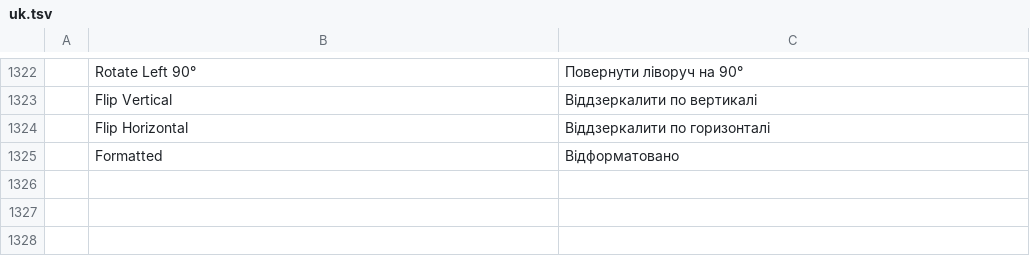
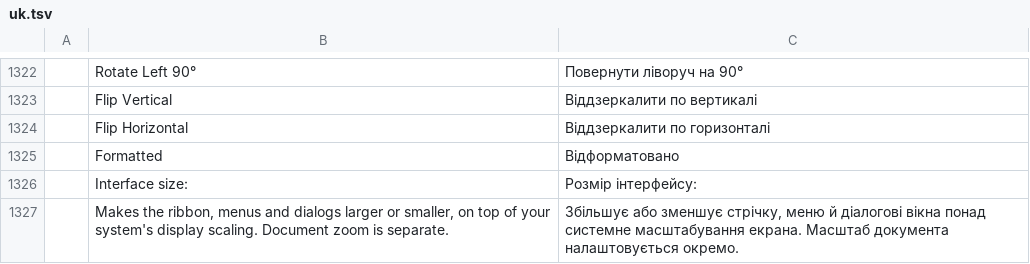
Before and after one commit to vyntaris/vdoc-old, a TSV file: crates/ui-egui/src/i18n/uk.tsv, drawn as a sheet; only a part is shown, gaps mark what is left out; the diff names each change by its address in the sheet, - before the commit and + after, or states it on an @@ line.

```diff
--- a/crates/ui-egui/src/i18n/uk.tsv
+++ b/crates/ui-egui/src/i18n/uk.tsv
+row 1326:  | Interface size: | Розмір інтерфейсу:
+row 1327:  | Makes the ribbon, menus and dialogs larger or smaller, on top of your system's display scaling. Document zoom is separate. | Збільшує або зменшує стрічку, меню й діалогові вікна понад системне масштабування екрана. Масштаб документа налаштовується окремо.
```
Also changed, not shown: crates/ui-egui/src/i18n/es.tsv, crates/ui-egui/src/i18n/et.tsv, 12 other files.
